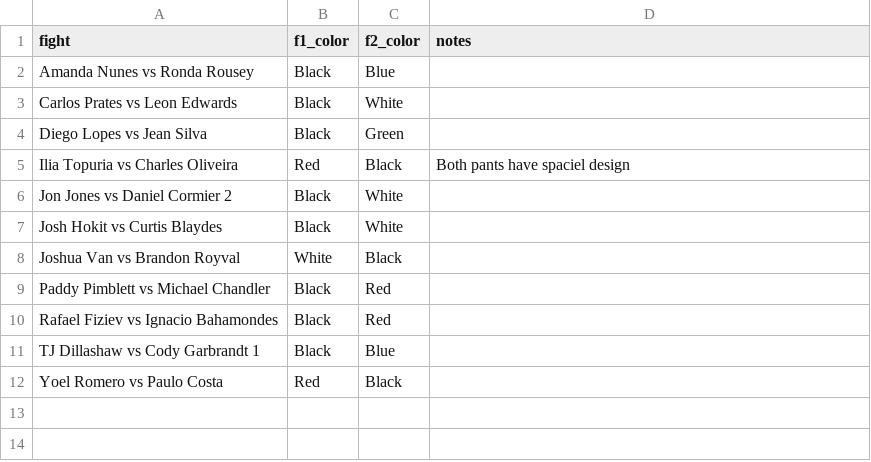
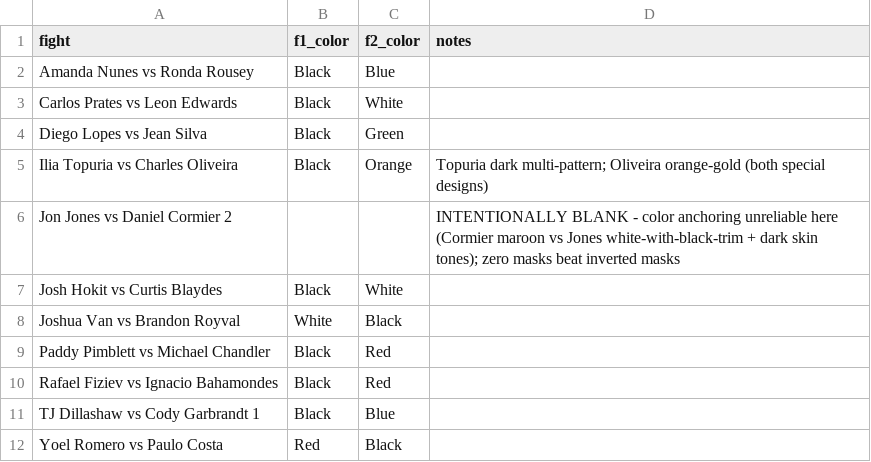
Before and after one commit to Maximilianb1/mma-fight-analyzer, a CSV file: data/fights_meta.csv, drawn as a sheet.

```diff
--- a/data/fights_meta.csv
+++ b/data/fights_meta.csv
@@ -4,4 +4,4 @@ Carlos Prates vs Leon Edwards,Black,White,
 Diego Lopes vs Jean Silva,Black,Green,
-Ilia Topuria vs Charles Oliveira,Red,Black,Both pants have spaciel design
-Jon Jones vs Daniel Cormier 2,Black,White,
+Ilia Topuria vs Charles Oliveira,Black,Orange,Topuria dark multi-pattern; Oliveira orange-gold (both special designs)
+Jon Jones vs Daniel Cormier 2,,,INTENTIONALLY BLANK - color anchoring unreliable here (Cormier maroon vs Jones white-with-black-trim + dark skin tones); zero masks beat inverted masks
 Josh Hokit vs Curtis Blaydes,Black,White,
```
Also changed, not shown: 6 other files.
